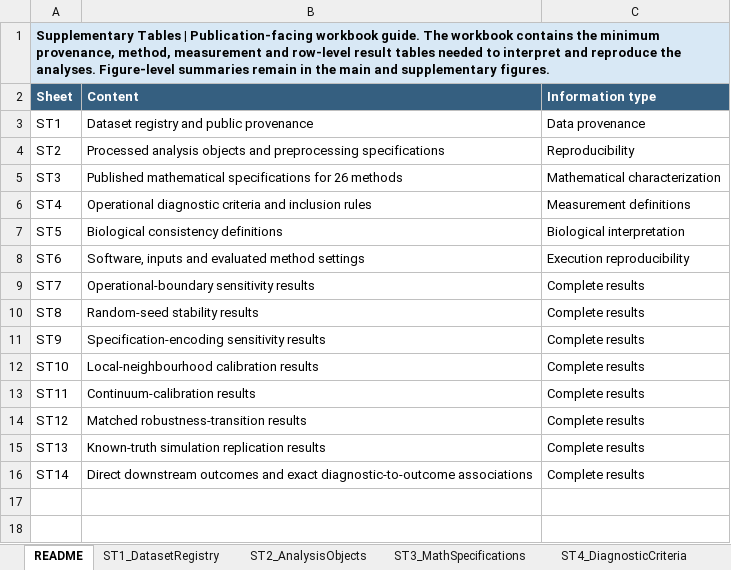
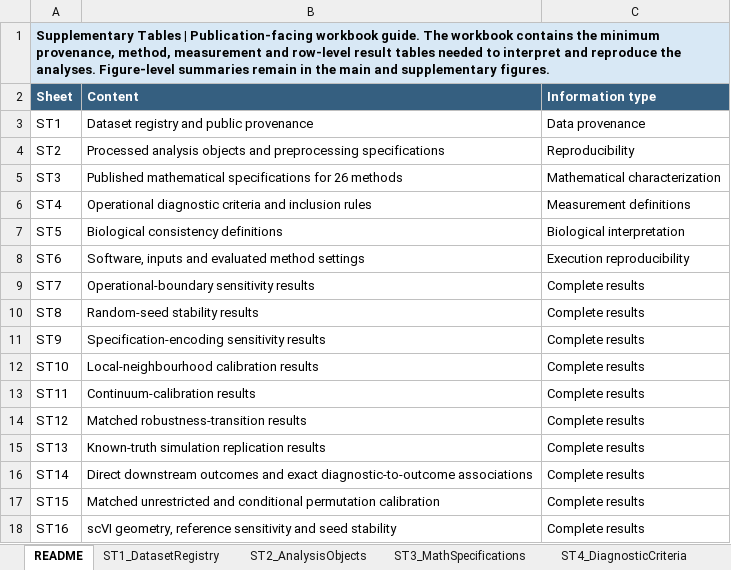
Before and after one commit to wangsaidi/single-cell-dr-mechanism-catalogue, an Excel workbook: outputs/tables/Supplementary_Tables.xlsx, sheet README, drawn as a sheet; values as stored, in another font and other column widths than the file's, no borders; the diff names each change by its address in the sheet, - before the commit and + after, or states it on an @@ line.

Commit message:
Add matched null calibration and supplementary scVI geometry

```diff
--- a/outputs/tables/Supplementary_Tables.xlsx (sheet README)
+++ b/outputs/tables/Supplementary_Tables.xlsx (sheet README)
+row 17: ST15 | Matched unrestricted and conditional permutation calibration | Complete results
+row 18: ST16 | scVI geometry, reference sensitivity and seed stability | Complete results
```
Also changed, not shown: sheet ST4_DiagnosticCriteria, other sheet tabs, 34 other files.
